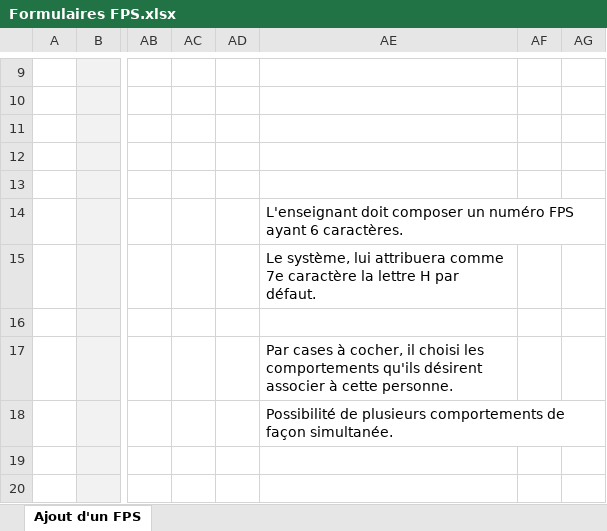
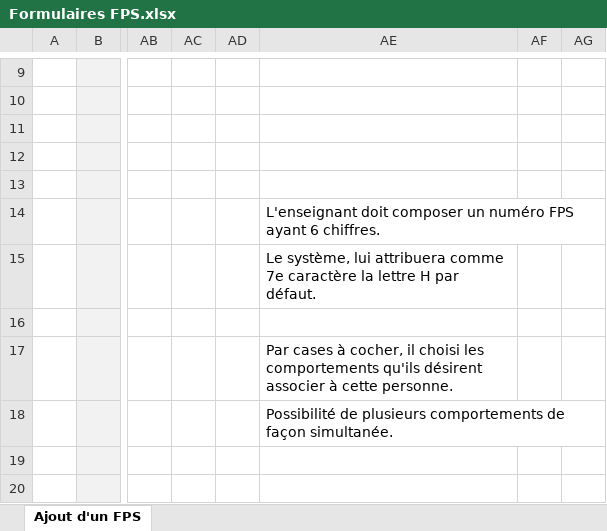
Before and after one commit to e1730934/projet02Equipe3backend, an Excel workbook: Documentation/Formulaires FPS.xlsx, sheet Ajout d'un FPS, drawn as a sheet; only a part is shown, gaps mark what is left out; values as stored, in another font and other column widths than the file's, no borders; charts and pictures not drawn; the diff names each change by its address in the sheet, - before the commit and + after, or states it on an @@ line.

```diff
--- a/Documentation/Formulaires FPS.xlsx (sheet Ajout d'un FPS)
+++ b/Documentation/Formulaires FPS.xlsx (sheet Ajout d'un FPS)
-AE14: …ayant 6 caractères.
+AE14: …ayant 6 chiffres.
```
Also changed, not shown: 19 other files.
